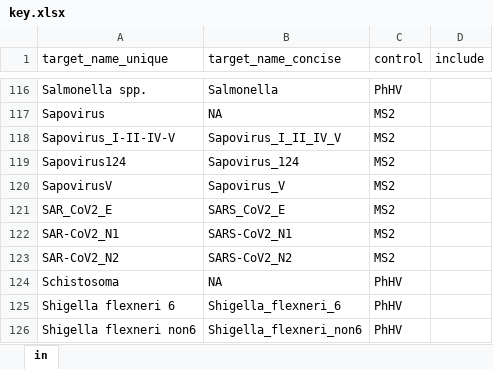
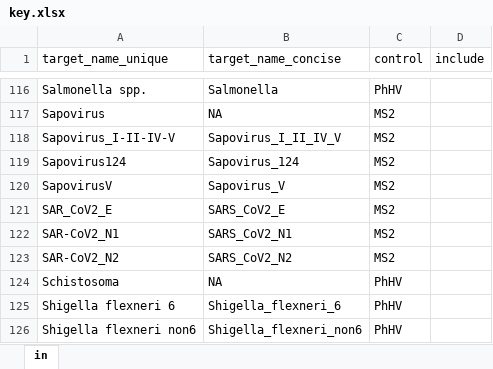
Before and after one commit to gilesjohnr/esdata, an Excel workbook: data-raw/key.xlsx, sheet in, drawn as a sheet; only a part is shown, gaps mark what is left out; values as stored, in another font and other column widths than the file's, no borders; the diff names each change by its address in the sheet, - before the commit and + after, or states it on an @@ line.

```diff
--- a/data-raw/key.xlsx (sheet in)
+++ b/data-raw/key.xlsx (sheet in)
-B122 (target_name_concise): SARS-CoV2_N1
+B122 (target_name_concise): SARS_CoV2_N1
-B123 (target_name_concise): SARS-CoV2_N2
+B123 (target_name_concise): SARS_CoV2_N2
```
Also changed, not shown: 11 other files.
